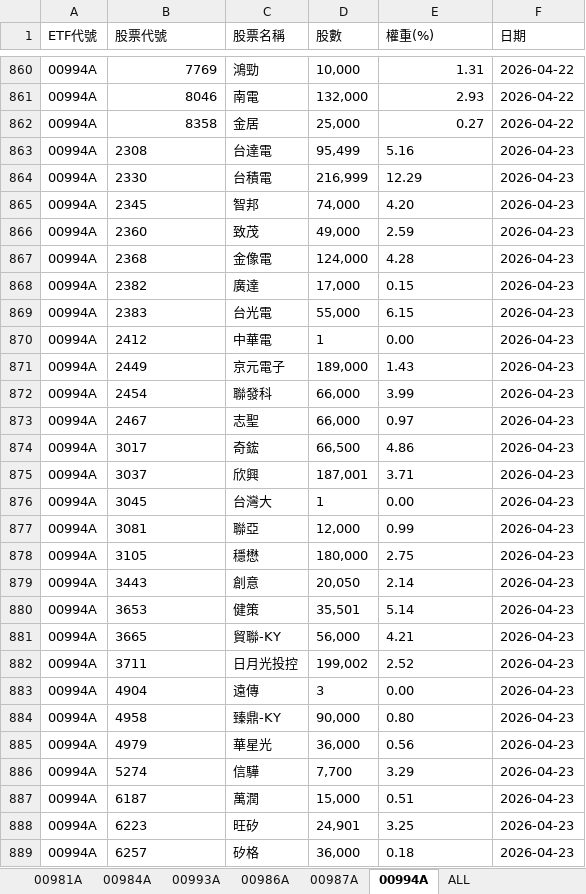
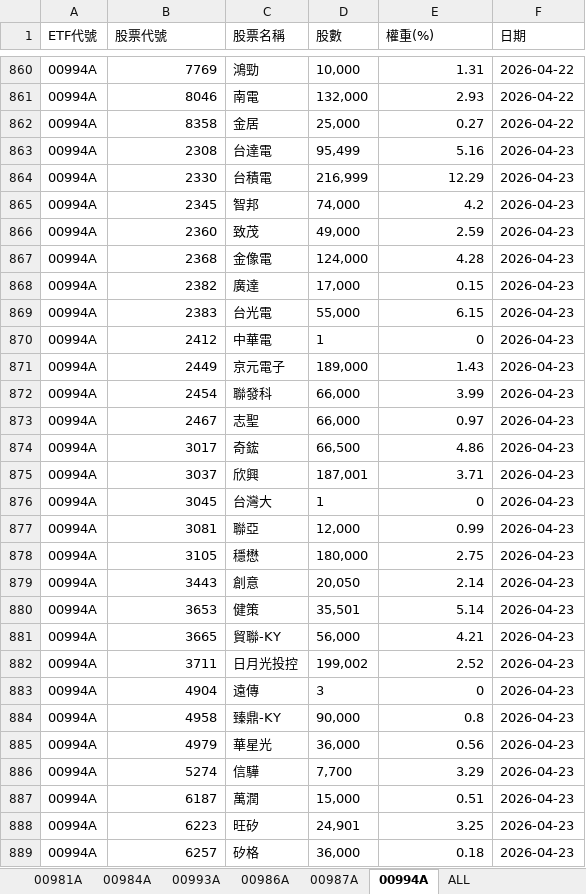
Before and after one commit to Terry-usdc/etf-auto-update, an Excel workbook: etf_holdings.xlsx, sheet 00994A, drawn as a sheet; only a part is shown, gaps mark what is left out; values as stored, in another font and other column widths than the file's, no borders; the diff covers the shown part only; the diff names each change by its address in the sheet, - before the commit and + after, or states it on an @@ line.

```diff
--- a/etf_holdings.xlsx (sheet 00994A)
+++ b/etf_holdings.xlsx (sheet 00994A)
-B863:B889 alignment: left
+B863:B889 alignment: right
-E863:E864 alignment: left
+E863:E864 alignment: right
-E865 (權重(%)): 4.20
+E865 (權重(%)): 4.2
-E866:E869 alignment: left
+E866:E869 alignment: right
-E870 (權重(%)): 0.00
+E870 (權重(%)): 0
-E871:E875 alignment: left
+E871:E875 alignment: right
-E876 (權重(%)): 0.00
+E876 (權重(%)): 0
-E877:E882 alignment: left
+E877:E882 alignment: right
-E883 (權重(%)): 0.00
+E883 (權重(%)): 0
-E884 (權重(%)): 0.80
+E884 (權重(%)): 0.8
-E885:E889 alignment: left
+E885:E889 alignment: right
```
Also changed, not shown: 36 added rows and cell formats elsewhere in this sheet, sheet ALL, sheet 00981A.
